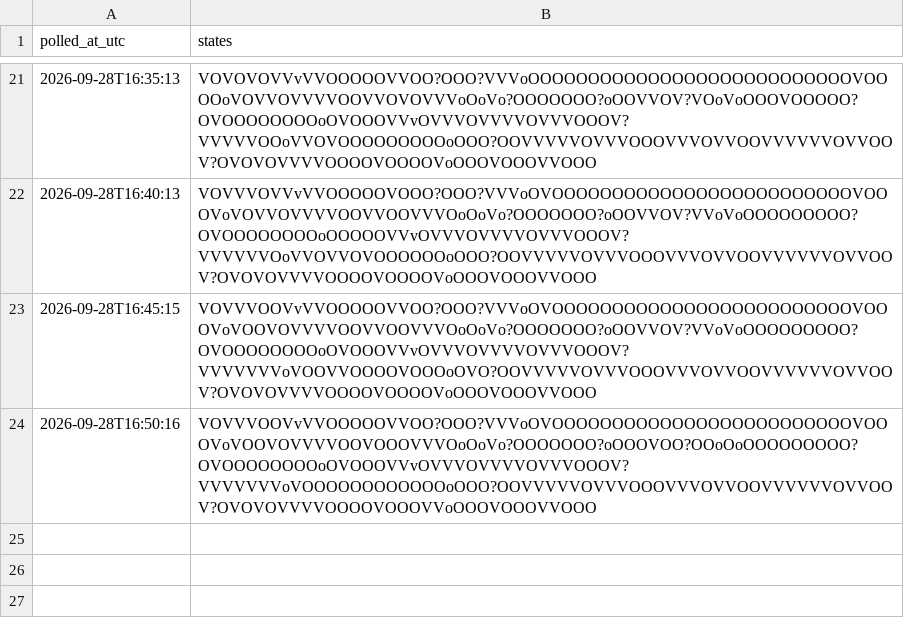
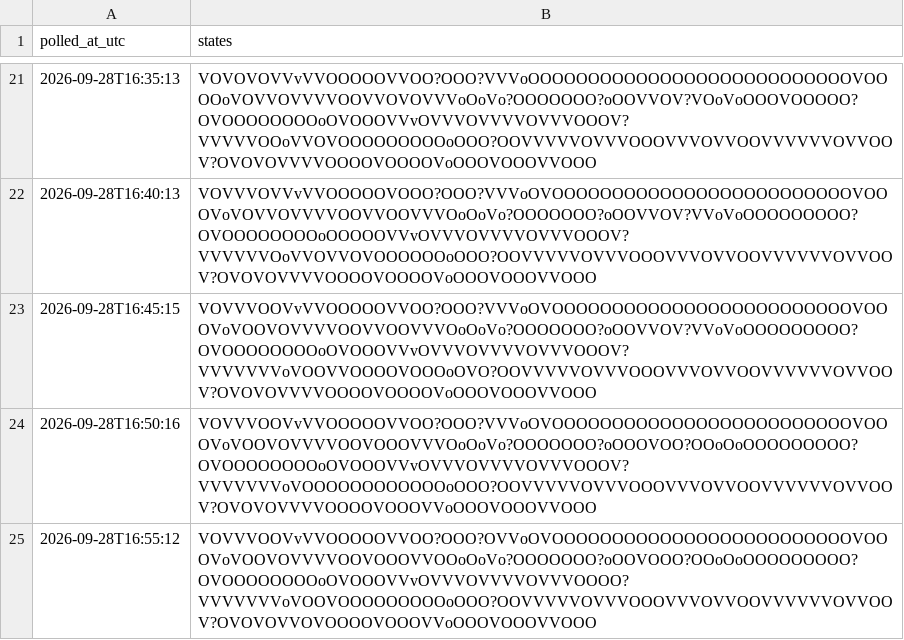
Before and after one commit to citina/curb-log, a CSV file: tools/data/ci/2026-09-28.csv, drawn as a sheet; only a part is shown, gaps mark what is left out.

Commit message:
poll 2026-09-28T16:55:19Z

```diff
--- a/tools/data/ci/2026-09-28.csv
+++ b/tools/data/ci/2026-09-28.csv
@@ -24 +24,2 @@ polled_at_utc,states
 2026-09-28T16:50:16,VOVVVOOVvVVOOOOOVVOO?OOO?VVVoOVOOOOOOOOOOOOOOOOOOOOOOOOOVOOOVoVOOVOVVVVOOVOOOVVVOoOoVo?OOOOOOO?oOOOVOO?OOoOoOOOOOOOOO?OVOOOOOOOOoOVOOOVVvOVVVOVVVVOVVVOOOV?VVVVVVVoVOOOOOOOOOOOOoOOO?OOVVVVVOVVVOOOVVVOVVOOVVVVVVOVVOOV?OVOVOVVVVOOOOVOOOVVoOOOVOOOVVOOO
+2026-09-28T16:55:12,VOVVVOOVvVVOOOOOVVOO?OOO?OVVoOVOOOOOOOOOOOOOOOOOOOOOOOOOVOOOVoVOOVOVVVVOOVOOOVVOOoOoVo?OOOOOOO?oOOVOOO?OOoOoOOOOOOOOO?OVOOOOOOOOoOVOOOVVvOVVVOVVVVOVVVOOOO?VVVVVVVoVOOVOOOOOOOOOoOOO?OOVVVVVOVVVOOOVVVOVVOOVVVVVVOVVOOV?OVOVOVVOVOOOOVOOOVVoOOOVOOOVVOOO
```
